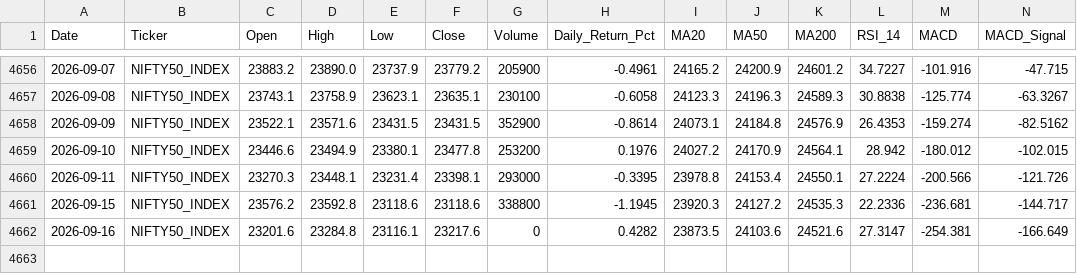
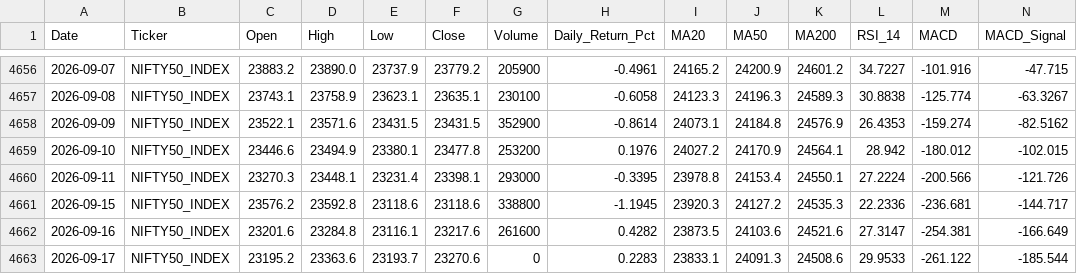
Before and after one commit to wimpypython/nifty-stock-intelligence, a CSV file: data/historical/NIFTY50_INDEX.csv, drawn as a sheet; only a part is shown, gaps mark what is left out; rows hold the shown columns only; the diff names each change by its address in the sheet, - before the commit and + after, or states it on an @@ line.

```diff
--- a/data/historical/NIFTY50_INDEX.csv
+++ b/data/historical/NIFTY50_INDEX.csv
-G4662 (Volume): 0
+G4662 (Volume): 261600
+row 4663: 2026-09-17 | NIFTY50_INDEX | 23195.2 | 23363.6 | 23193.7 | 23270.6 | 0 | 0.2283 | 23833.1 | 24091.3 | 24508.6 | 29.9533 | -261.122 | -185.544
```
Also changed, not shown: data/historical/BAJAJFINSV.csv, data/historical/ICICIBANK.csv, 51 other files.
